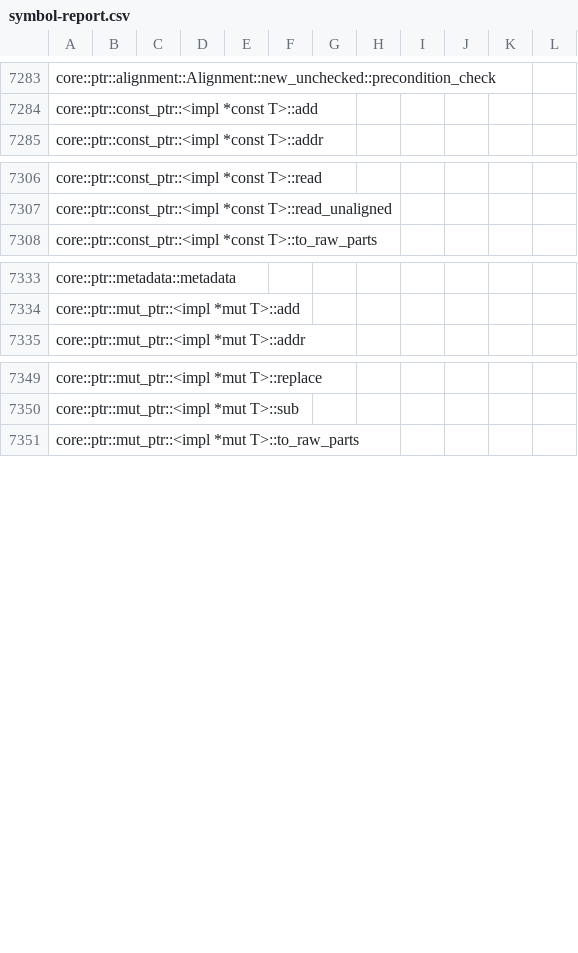
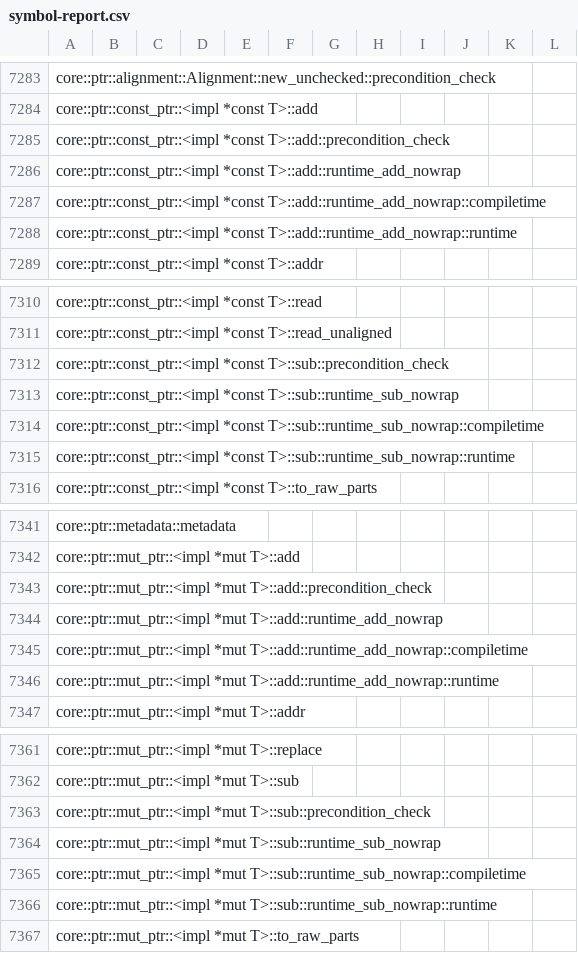
Before and after one commit to ferrocene/ferrocene, a CSV file: ferrocene/doc/symbol-report.csv, drawn as a sheet; only a part is shown, gaps mark what is left out; the diff covers the shown part only; the diff names each change by its address in the sheet, - before the commit and + after, or states it on an @@ line.

Commit message:
Bless symbol-report
- Add missing certified functions
- Add missing debug assertions

```diff
--- a/ferrocene/doc/symbol-report.csv
+++ b/ferrocene/doc/symbol-report.csv
+row 7285: core::ptr::const_ptr::<impl *const T>::add::precondition_check
+row 7286: core::ptr::const_ptr::<impl *const T>::add::runtime_add_nowrap
+row 7287: core::ptr::const_ptr::<impl *const T>::add::runtime_add_nowrap::compiletime
+row 7288: core::ptr::const_ptr::<impl *const T>::add::runtime_add_nowrap::runtime
+row 7312: core::ptr::const_ptr::<impl *const T>::sub::precondition_check
+row 7313: core::ptr::const_ptr::<impl *const T>::sub::runtime_sub_nowrap
+row 7314: core::ptr::const_ptr::<impl *const T>::sub::runtime_sub_nowrap::compiletime
+row 7315: core::ptr::const_ptr::<impl *const T>::sub::runtime_sub_nowrap::runtime
+row 7343: core::ptr::mut_ptr::<impl *mut T>::add::precondition_check
+row 7344: core::ptr::mut_ptr::<impl *mut T>::add::runtime_add_nowrap
+row 7345: core::ptr::mut_ptr::<impl *mut T>::add::runtime_add_nowrap::compiletime
+row 7346: core::ptr::mut_ptr::<impl *mut T>::add::runtime_add_nowrap::runtime
+row 7363: core::ptr::mut_ptr::<impl *mut T>::sub::precondition_check
+row 7364: core::ptr::mut_ptr::<impl *mut T>::sub::runtime_sub_nowrap
+row 7365: core::ptr::mut_ptr::<impl *mut T>::sub::runtime_sub_nowrap::compiletime
+row 7366: core::ptr::mut_ptr::<impl *mut T>::sub::runtime_sub_nowrap::runtime
```
Also changed, not shown: 2 added rows elsewhere in this file, 2 other files.
